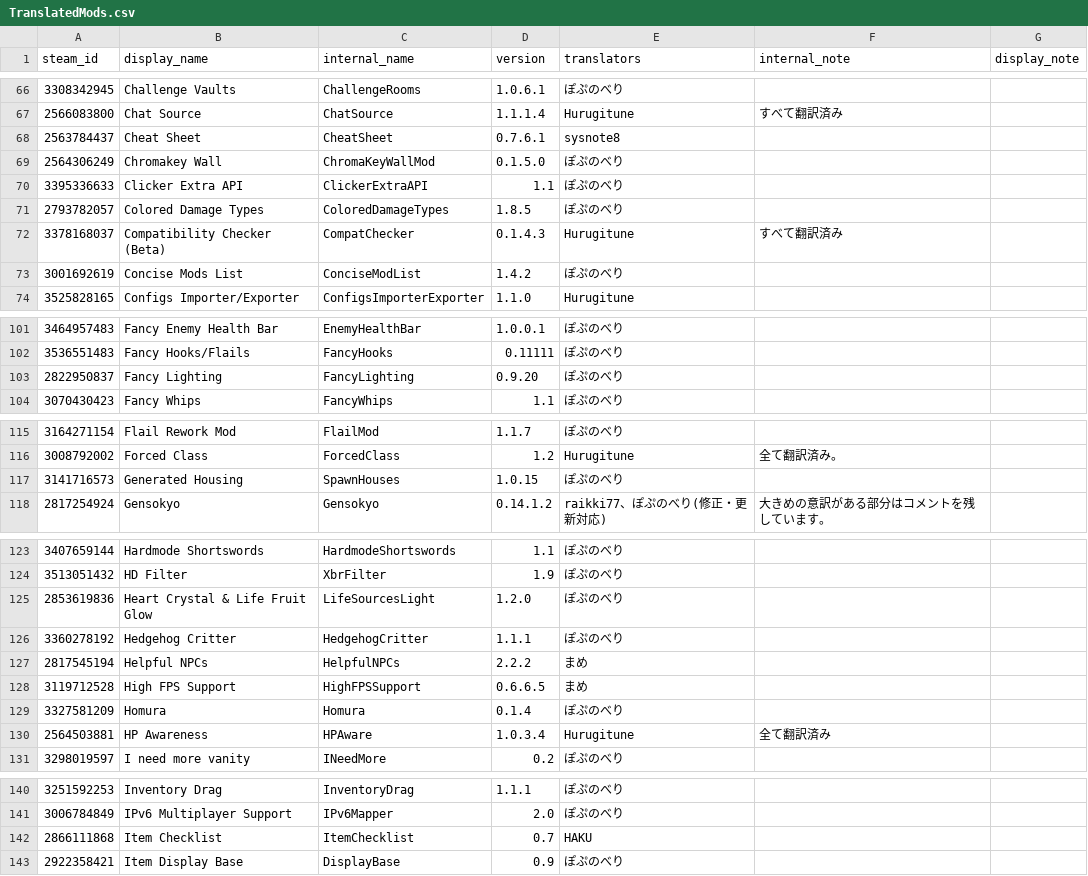
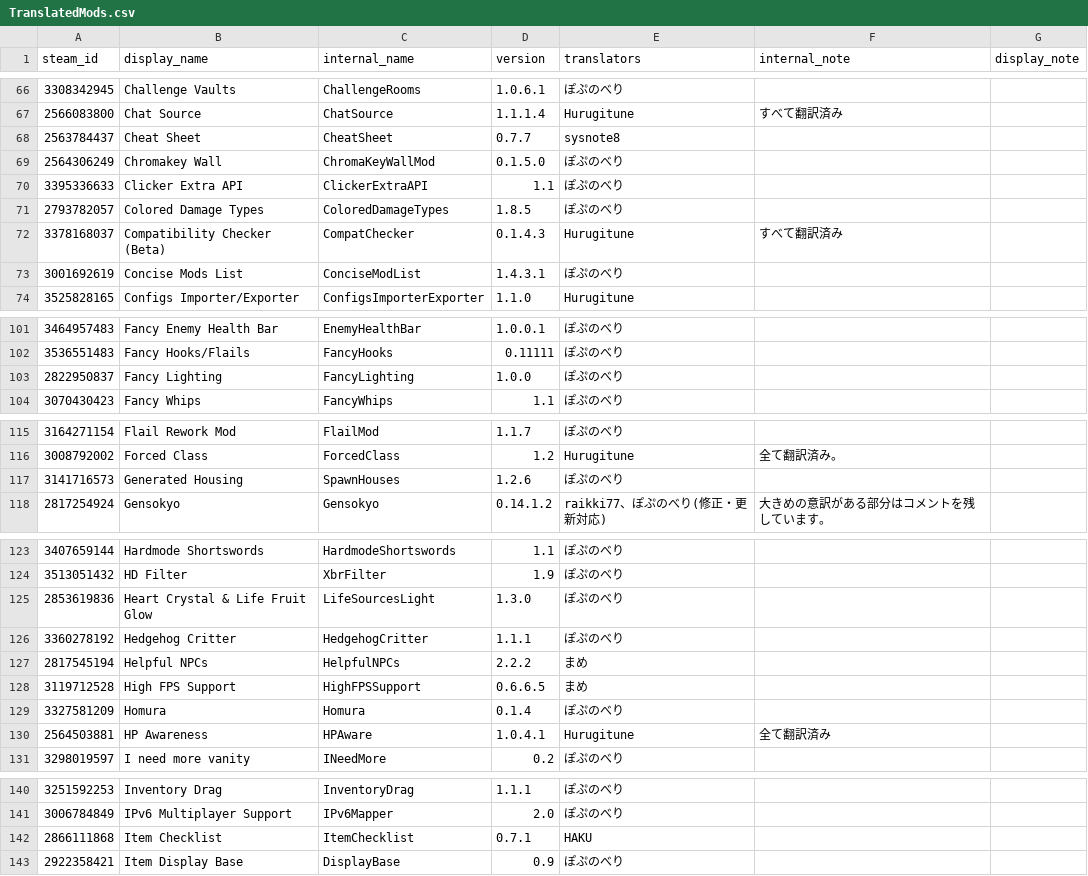
Before and after one commit to ExternalLocalizer/TMLHonyaku, a CSV file: TranslatedMods.csv, drawn as a sheet; only a part is shown, gaps mark what is left out; the diff covers the shown part only.

```diff
--- a/TranslatedMods.csv
+++ b/TranslatedMods.csv
@@ -67,3 +67,3 @@ steam_id,display_name,internal_name,version,translators,internal_note,display_no
 2566083800,Chat Source,ChatSource,1.1.1.4,Hurugitune,すべて翻訳済み,
-2563784437,Cheat Sheet,CheatSheet,0.7.6.1,sysnote8,,
+2563784437,Cheat Sheet,CheatSheet,0.7.7,sysnote8,,
 2564306249,Chromakey Wall,ChromaKeyWallMod,0.1.5.0,ぽぷのべり,,
@@ -72,3 +72,3 @@ steam_id,display_name,internal_name,version,translators,internal_note,display_no
 3378168037,Compatibility Checker (Beta),CompatChecker,0.1.4.3,Hurugitune,すべて翻訳済み,
-3001692619,Concise Mods List,ConciseModList,1.4.2,ぽぷのべり,,
+3001692619,Concise Mods List,ConciseModList,1.4.3.1,ぽぷのべり,,
 3525828165,Configs Importer/Exporter,ConfigsImporterExporter,1.1.0,Hurugitune,,
@@ -102,3 +102,3 @@ steam_id,display_name,internal_name,version,translators,internal_note,display_no
 3536551483,Fancy Hooks/Flails,FancyHooks,0.11111,ぽぷのべり,,
-2822950837,Fancy Lighting,FancyLighting,0.9.20,ぽぷのべり,,
+2822950837,Fancy Lighting,FancyLighting,1.0.0,ぽぷのべり,,
 3070430423,Fancy Whips,FancyWhips,1.1,ぽぷのべり,,
@@ -116,3 +116,3 @@ steam_id,display_name,internal_name,version,translators,internal_note,display_no
 3008792002,Forced Class,ForcedClass,1.2,Hurugitune,全て翻訳済み。,
-3141716573,Generated Housing,SpawnHouses,1.0.15,ぽぷのべり,,
+3141716573,Generated Housing,SpawnHouses,1.2.6,ぽぷのべり,,
 2817254924,Gensokyo,Gensokyo,0.14.1.2,raikki77、ぽぷのべり(修正・更新対応),大きめの意訳がある部分はコメントを残しています。,
@@ -124,3 +124,3 @@ steam_id,display_name,internal_name,version,translators,internal_note,display_no
 3513051432,HD Filter,XbrFilter,1.9,ぽぷのべり,,
-2853619836,Heart Crystal & Life Fruit Glow,LifeSourcesLight,1.2.0,ぽぷのべり,,
+2853619836,Heart Crystal & Life Fruit Glow,LifeSourcesLight,1.3.0,ぽぷのべり,,
 3360278192,Hedgehog Critter,HedgehogCritter,1.1.1,ぽぷのべり,,
@@ -129,3 +129,3 @@ steam_id,display_name,internal_name,version,translators,internal_note,display_no
 3327581209,Homura,Homura,0.1.4,ぽぷのべり,,
-2564503881,HP Awareness,HPAware,1.0.3.4,Hurugitune,全て翻訳済み,
+2564503881,HP Awareness,HPAware,1.0.4.1,Hurugitune,全て翻訳済み,
 3298019597,I need more vanity,INeedMore,0.2,ぽぷのべり,,
@@ -141,3 +141,3 @@ steam_id,display_name,internal_name,version,translators,internal_note,display_no
 3006784849,IPv6 Multiplayer Support,IPv6Mapper,2.0,ぽぷのべり,,
-2866111868,Item Checklist,ItemChecklist,0.7,HAKU,,
+2866111868,Item Checklist,ItemChecklist,0.7.1,HAKU,,
 2922358421,Item Display Base,DisplayBase,0.9,ぽぷのべり,,
```
Also changed, not shown: 17 edited cells elsewhere in this file.
